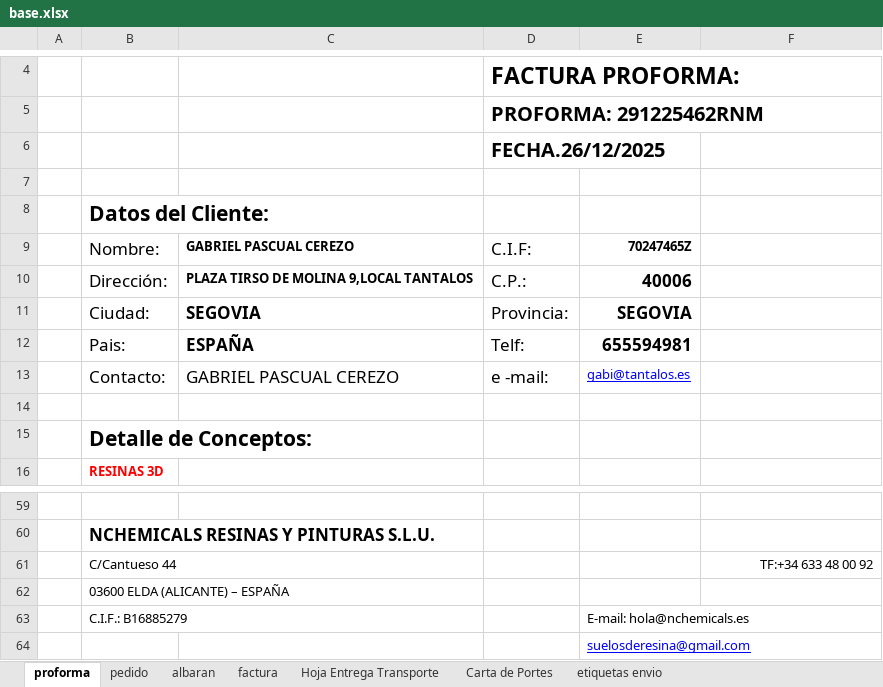
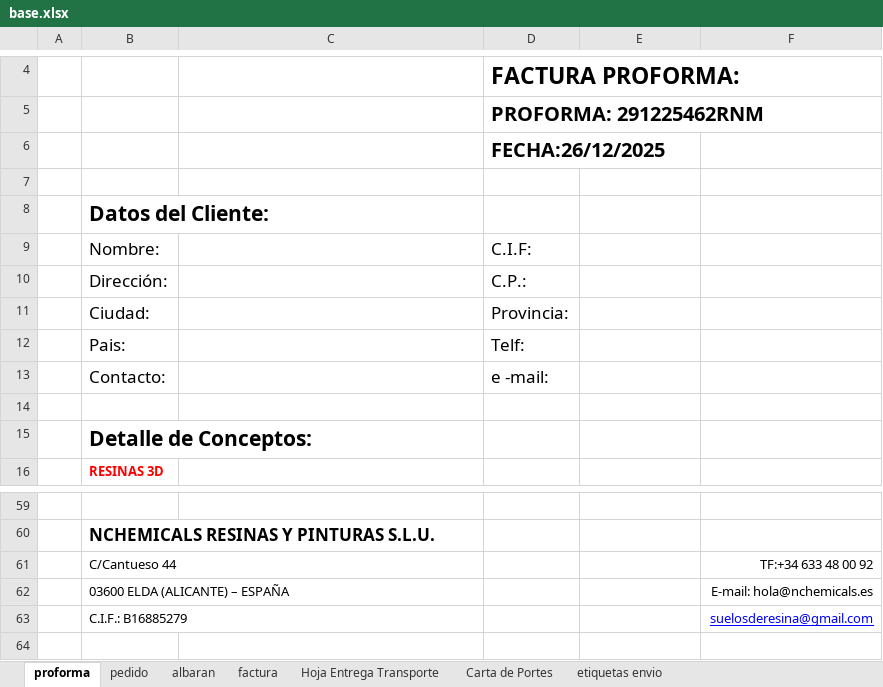
Before and after one commit to RCorpy/presupuestatorvoice, an Excel workbook: base.xlsx, sheet proforma, drawn as a sheet; only a part is shown, gaps mark what is left out; values as stored, in another font and other column widths than the file's, no borders; charts and pictures not drawn; removed rows and columns are numbered as before the commit, all else as after; the diff names each change by its address in the sheet, - before the commit and + after, or states it on an @@ line.

```diff
--- a/base.xlsx (sheet proforma)
+++ b/base.xlsx (sheet proforma)
-D6: FECHA.26/12/2025
+D6: FECHA:26/12/2025
-C9: GABRIEL PASCUAL CEREZO
+C9: (empty)
-E9: 70247465Z
+E9: (empty)
-C10: PLAZA TIRSO DE MOLINA 9,LOCAL TANTALOS
+C10: (empty)
-E10: 40006
+E10: (empty)
-C11: SEGOVIA
+C11: (empty)
-E11: SEGOVIA
+E11: (empty)
-C12: ESPAÑA
+C12: (empty)
-E12: 655594981
+E12: (empty)
-C13: GABRIEL PASCUAL CEREZO
+C13: (empty)
-E13: gabi@tantalos.es
+E13: (empty)
-F62: (empty)
+F62: E-mail: hola@nchemicals.es
-row 63:  | C.I.F.: B16885279 |  |  | E-mail: hola@nchemicals.es
-row 64:  |  |  |  | suelosderesina@gmail.com
+row 63:  | C.I.F.: B16885279 |  |  |  | suelosderesina@gmail.com
```
Also changed, not shown: sheet pedido, sheet albaran, sheet etiquetas envio, sheet Hoja Entrega Transporte, sheet factura, sheet Carta de Portes, charts or pictures, 3 other files.
